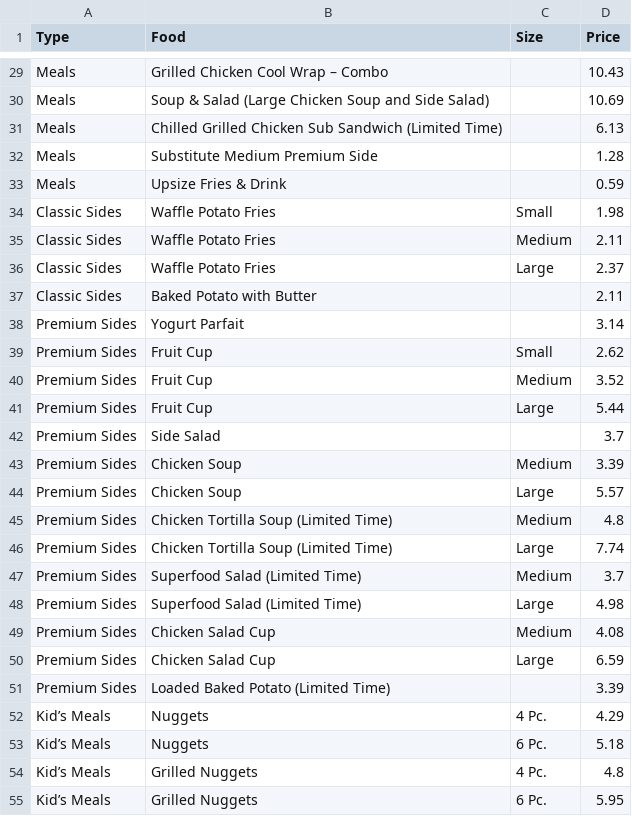
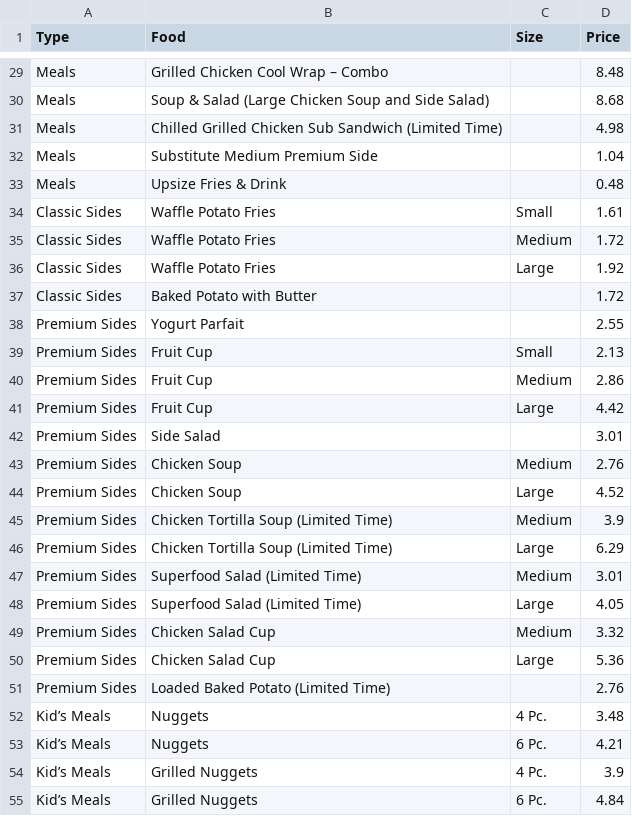
Before and after one commit to maddiehope/hacks8, a CSV file: cfa.csv, drawn as a sheet; only a part is shown, gaps mark what is left out; the diff covers the shown part only; the diff names each change by its address in the sheet, - before the commit and + after, or states it on an @@ line.

```diff
--- a/cfa.csv
+++ b/cfa.csv
-D29 (Price): 10.43
+D29 (Price): 8.48
-D30 (Price): 10.69
+D30 (Price): 8.68
-D31 (Price): 6.13
+D31 (Price): 4.98
-D32 (Price): 1.28
+D32 (Price): 1.04
-D33 (Price): 0.59
+D33 (Price): 0.48
-D34 (Price): 1.98
+D34 (Price): 1.61
-D35 (Price): 2.11
+D35 (Price): 1.72
-D36 (Price): 2.37
+D36 (Price): 1.92
-D37 (Price): 2.11
+D37 (Price): 1.72
-D38 (Price): 3.14
+D38 (Price): 2.55
-D39 (Price): 2.62
+D39 (Price): 2.13
-D40 (Price): 3.52
+D40 (Price): 2.86
-D41 (Price): 5.44
+D41 (Price): 4.42
-D42 (Price): 3.7
+D42 (Price): 3.01
-D43 (Price): 3.39
+D43 (Price): 2.76
-D44 (Price): 5.57
+D44 (Price): 4.52
-D45 (Price): 4.8
+D45 (Price): 3.9
-D46 (Price): 7.74
+D46 (Price): 6.29
-D47 (Price): 3.7
+D47 (Price): 3.01
-D48 (Price): 4.98
+D48 (Price): 4.05
-D49 (Price): 4.08
+D49 (Price): 3.32
-D50 (Price): 6.59
+D50 (Price): 5.36
-D51 (Price): 3.39
+D51 (Price): 2.76
-D52 (Price): 4.29
+D52 (Price): 3.48
-D53 (Price): 5.18
+D53 (Price): 4.21
-D54 (Price): 4.8
+D54 (Price): 3.9
-D55 (Price): 5.95
+D55 (Price): 4.84
```
Also changed, not shown: 99 edited cells elsewhere in this file, bk.csv, 22 other files.
